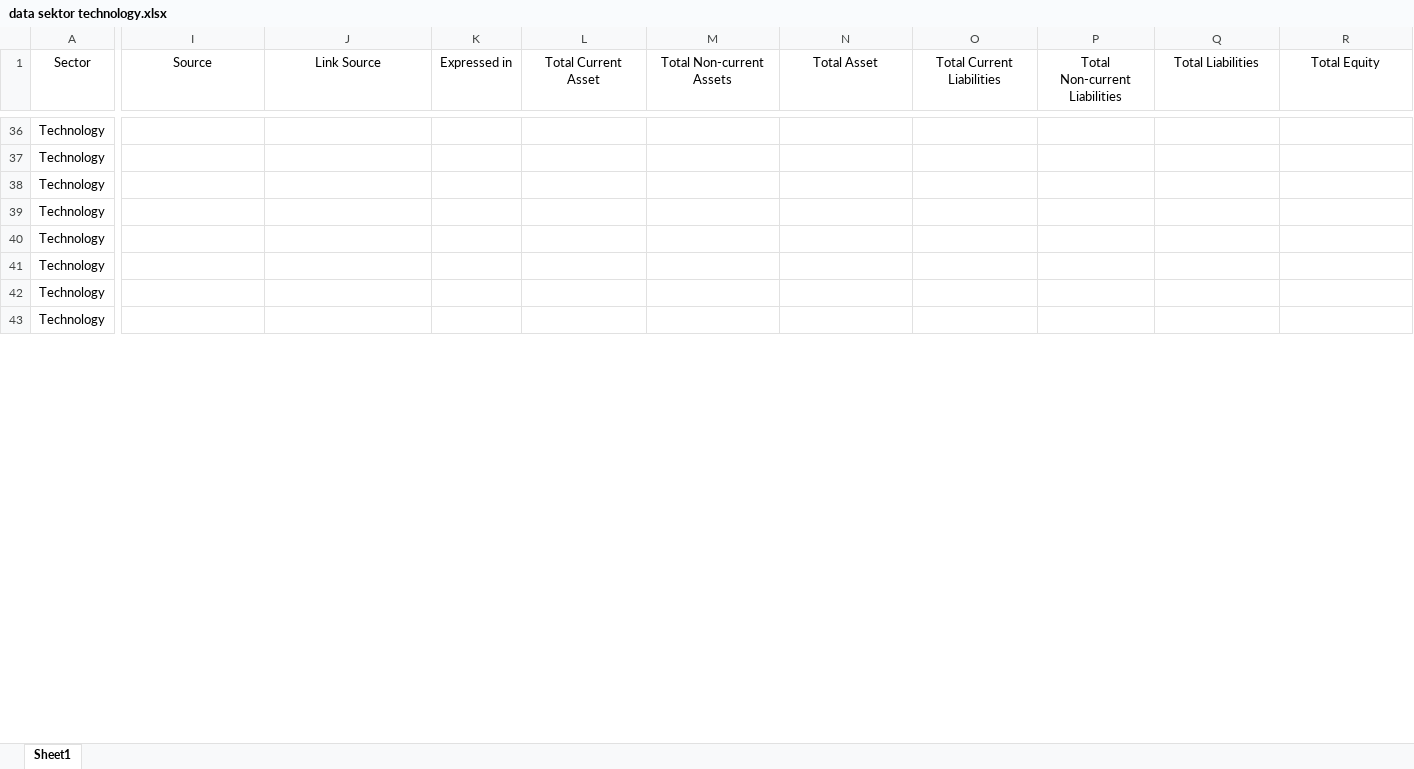
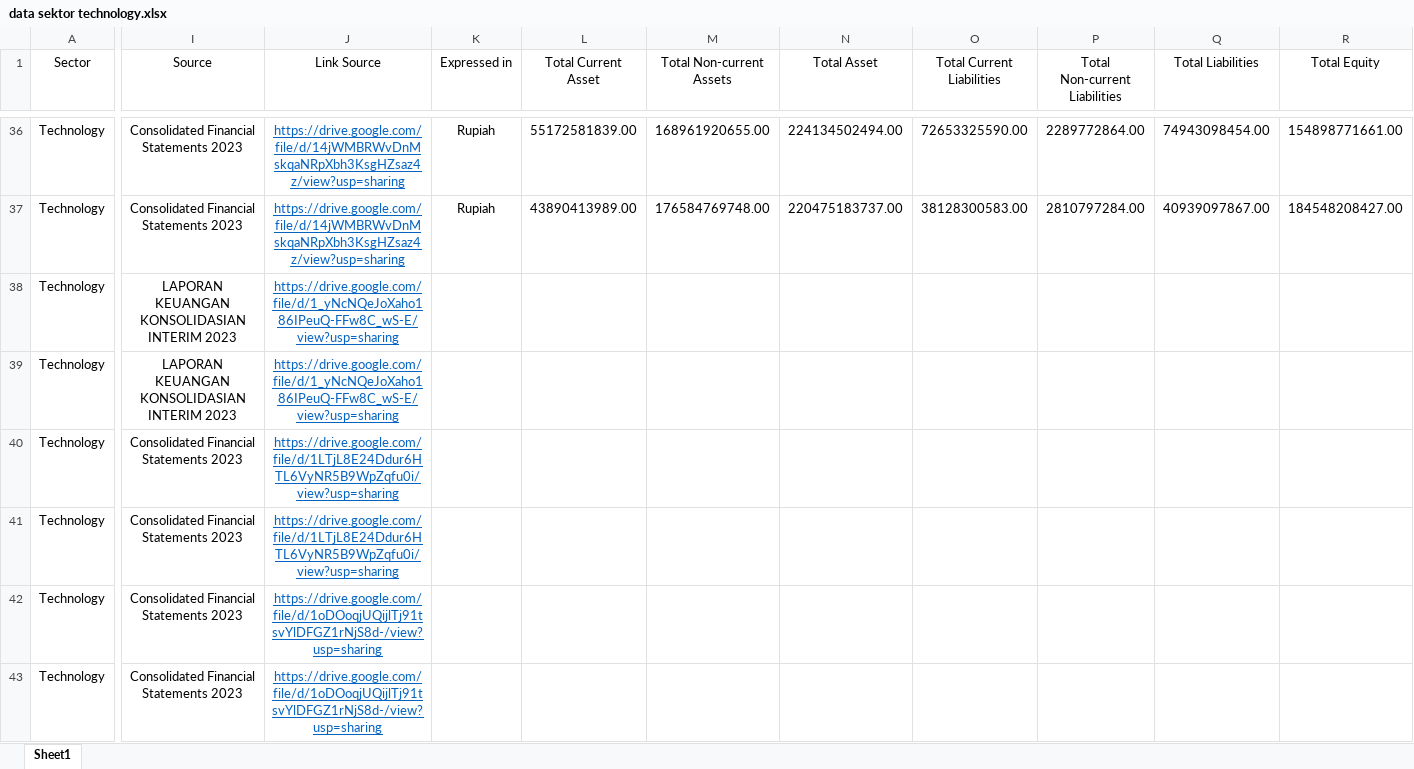
Before and after one commit to statcalonline/IDX, an Excel workbook: myapp/www/data sektor technology.xlsx, sheet Sheet1, drawn as a sheet; only a part is shown, gaps mark what is left out; values as stored, in another font and other column widths than the file's, no borders; the diff covers the shown part only; the diff names each change by its address in the sheet, - before the commit and + after, or states it on an @@ line.

```diff
--- a/myapp/www/data sektor technology.xlsx (sheet Sheet1)
+++ b/myapp/www/data sektor technology.xlsx (sheet Sheet1)
-I36:I37 (Source): (empty)
+I36:I37 (Source): Consolidated Financial Statements 2023
-J36:J37 (Link Source): (empty)
+J36:J37 (Link Source): https://drive.google.com/file/d/14jWMBRWvDnMskqaNRpXbh3KsgHZsaz4z/view?usp=sharing
-K36:K37 (Expressed in): (empty)
+K36:K37 (Expressed in): Rupiah
-L36 (Total Current Asset): (empty)
+L36 (Total Current Asset): 55172581839.00
-M36 (Total Non-current Assets): (empty)
+M36 (Total Non-current Assets): 168961920655.00
-N36 (Total Asset): (empty)
+N36 (Total Asset): 224134502494.00
-O36 (Total Current Liabilities): (empty)
+O36 (Total Current Liabilities): 72653325590.00
-P36 (Total Non-current Liabilities): (empty)
+P36 (Total Non-current Liabilities): 2289772864.00
-Q36 (Total Liabilities): (empty)
+Q36 (Total Liabilities): 74943098454.00
-R36 (Total Equity): (empty)
+R36 (Total Equity): 154898771661.00
-L37 (Total Current Asset): (empty)
+L37 (Total Current Asset): 43890413989.00
-M37 (Total Non-current Assets): (empty)
+M37 (Total Non-current Assets): 176584769748.00
-N37 (Total Asset): (empty)
+N37 (Total Asset): 220475183737.00
-O37 (Total Current Liabilities): (empty)
+O37 (Total Current Liabilities): 38128300583.00
-P37 (Total Non-current Liabilities): (empty)
+P37 (Total Non-current Liabilities): 2810797284.00
-Q37 (Total Liabilities): (empty)
+Q37 (Total Liabilities): 40939097867.00
-R37 (Total Equity): (empty)
+R37 (Total Equity): 184548208427.00
-I38:I39 (Source): (empty)
+I38:I39 (Source): LAPORAN KEUANGAN KONSOLIDASIAN INTERIM 2023
-J38:J39 (Link Source): (empty)
+J38:J39 (Link Source): https://drive.google.com/file/d/1_yNcNQeJoXaho186IPeuQ-FFw8C_wS-E/view?usp=sharing
-I40:I43 (Source): (empty)
+I40:I43 (Source): Consolidated Financial Statements 2023
-J40:J41 (Link Source): (empty)
+J40:J41 (Link Source): https://drive.google.com/file/d/1LTjL8E24Ddur6HTL6VyNR5B9WpZqfu0i/view?usp=sharing
-J42:J43 (Link Source): (empty)
+J42:J43 (Link Source): https://drive.google.com/file/d/1oDOoqjUQijlTj91tsvYlDFGZ1rNjS8d-/view?usp=sharing
```
Also changed, not shown: 100 edited cells elsewhere in this sheet, 4 other files.
